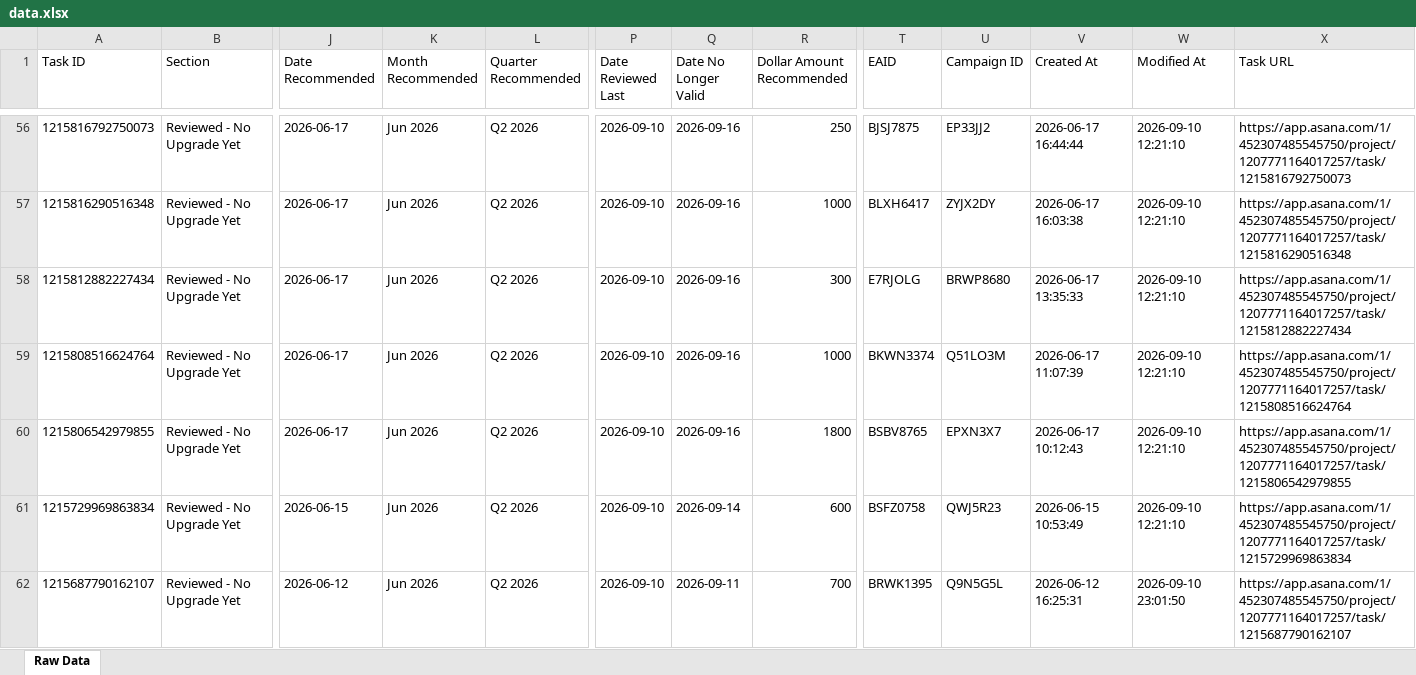
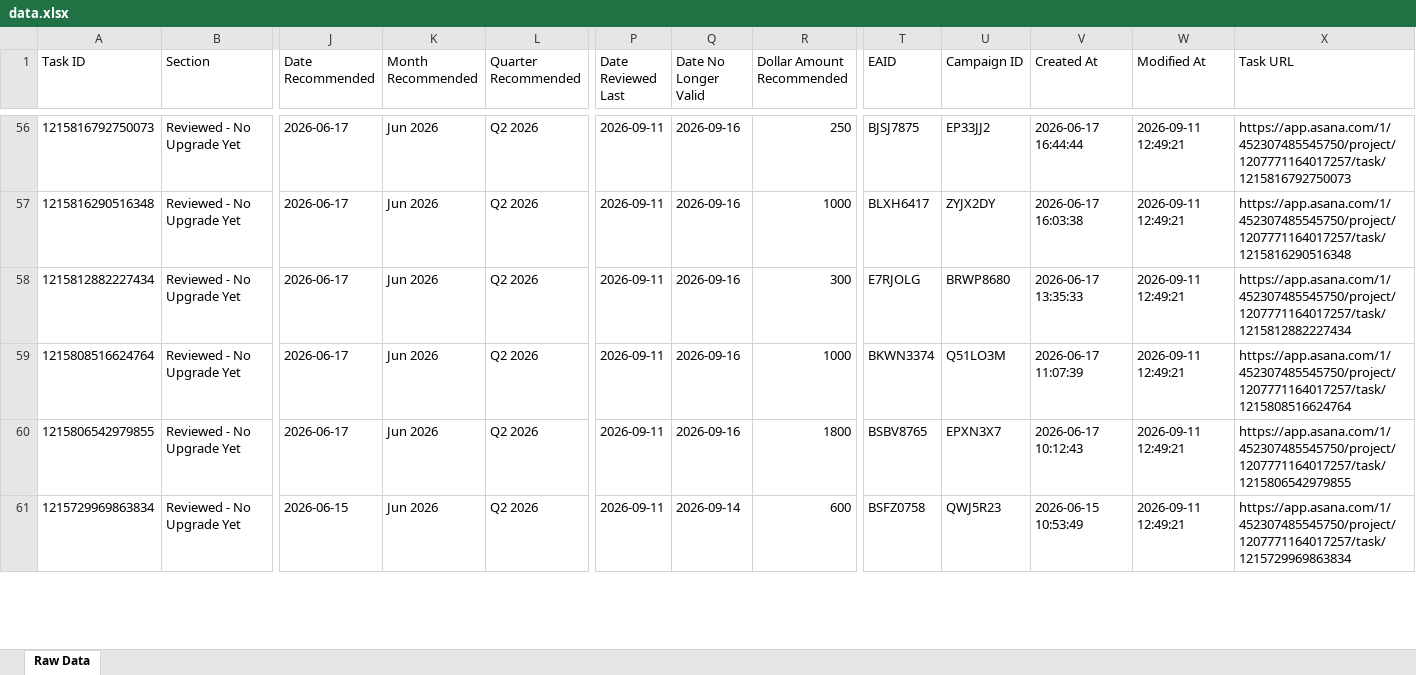
Before and after one commit to timramosthryv/budget-increase-recommendations, an Excel workbook: data.xlsx, sheet Raw Data, drawn as a sheet; only a part is shown, gaps mark what is left out; values as stored, in another font and other column widths than the file's, no borders; removed rows and columns are numbered as before the commit, all else as after; rows hold the shown columns only; the diff covers the shown part only; the diff names each change by its address in the sheet, - before the commit and + after, or states it on an @@ line.

```diff
--- a/data.xlsx (sheet Raw Data)
+++ b/data.xlsx (sheet Raw Data)
-P56:P61 (Date Reviewed Last): 2026-09-10
+P56:P61 (Date Reviewed Last): 2026-09-11
-W56:W61 (Modified At): 2026-09-10 12:21:10
+W56:W61 (Modified At): 2026-09-11 12:49:21
-row 62: 1215687790162107 | Reviewed - No Upgrade Yet | 2026-06-12 | Jun 2026 | Q2 2026 | 2026-09-10 | 2026-09-11 | 700 | BRWK1395 | Q9N5G5L | 2026-06-12 16:25:31 | 2026-09-10 23:01:50 | https://app.asana.com/1/452307485545750/project/1207771164017257/task/1215687790162107
```
Also changed, not shown: 9 added rows, 4 removed rows and 516 edited cells elsewhere in this sheet, 1 other file.
